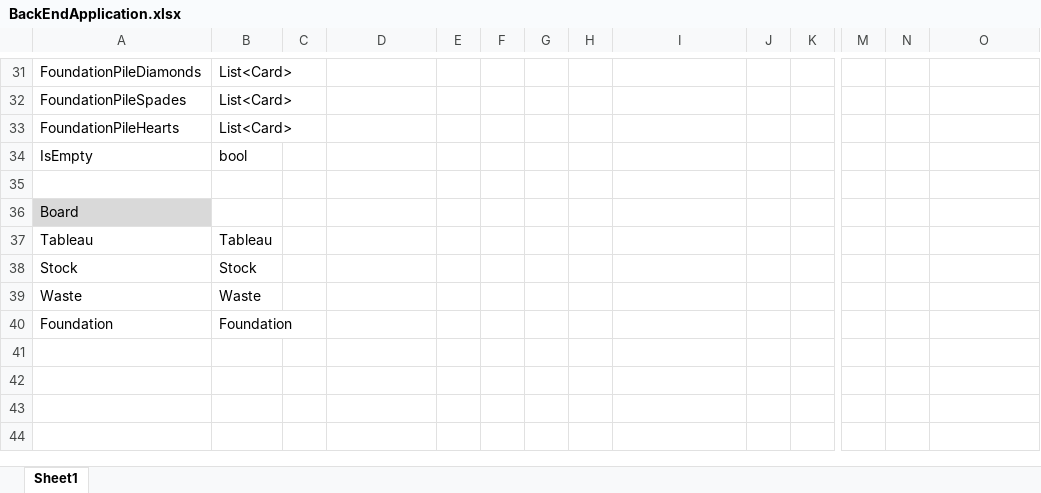
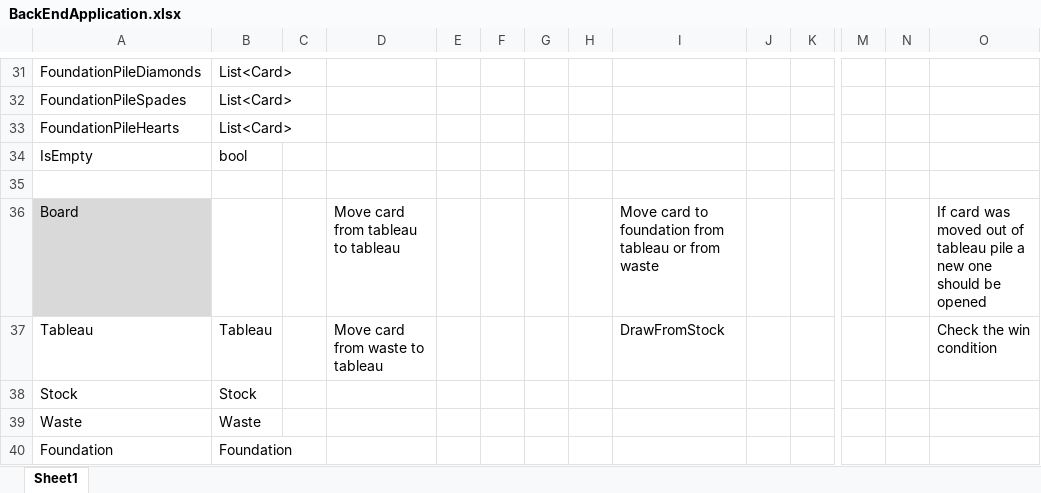
Before and after one commit to Raman2503/Solution, an Excel workbook: Solitaire/BackEndApplication.xlsx, sheet Sheet1, drawn as a sheet; only a part is shown, gaps mark what is left out; values as stored, in another font and other column widths than the file's, no borders; charts and pictures not drawn; removed rows and columns are numbered as before the commit, all else as after; rows hold the shown columns only; the diff names each change by its address in the sheet, - before the commit and + after, or states it on an @@ line.

Commit message:
Added Board logic and tests for moving card from tableau pile to another tableau pile.

```diff
--- a/Solitaire/BackEndApplication.xlsx (sheet Sheet1)
+++ b/Solitaire/BackEndApplication.xlsx (sheet Sheet1)
-row 36: Board
+row 36: Board |  |  | Move card from tableau to tableau |  |  |  |  | Move card to foundation from tableau or from waste |  |  |  |  | If card was moved out of tableau pile a new one should be opened
-D37: (empty)
+D37: Move card from waste to tableau
-I37: (empty)
+I37: DrawFromStock
-O37: (empty)
+O37: Check the win condition
```
Also changed, not shown: 8 other files.
